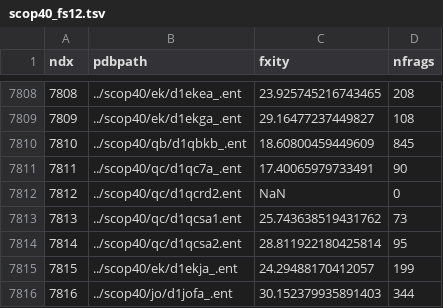
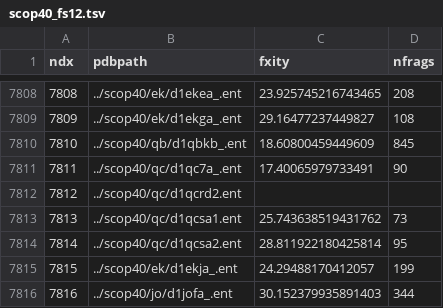
Before and after one commit to sahakyanhk/foldexity, a TSV file: scop40_fs12.tsv, drawn as a sheet; only a part is shown, gaps mark what is left out.

```diff
--- a/scop40_fs12.tsv
+++ b/scop40_fs12.tsv
@@ -7811,3 +7811,3 @@ ndx	pdbpath	fxity	nfrags
 7811	../scop40/qc/d1qc7a_.ent	17.40065979733491	90
-7812	../scop40/qc/d1qcrd2.ent	NaN	0
+7812	../scop40/qc/d1qcrd2.ent		
 7813	../scop40/qc/d1qcsa1.ent	25.743638519431762	73
```
Also changed, not shown: 3 other files.
